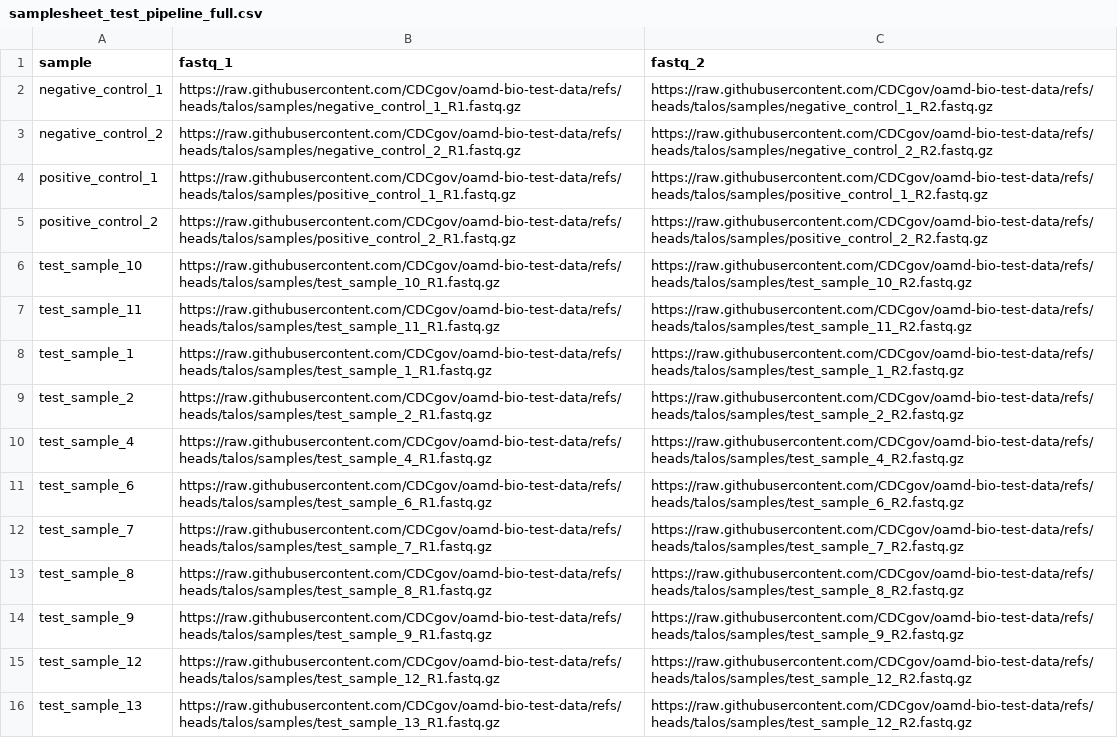
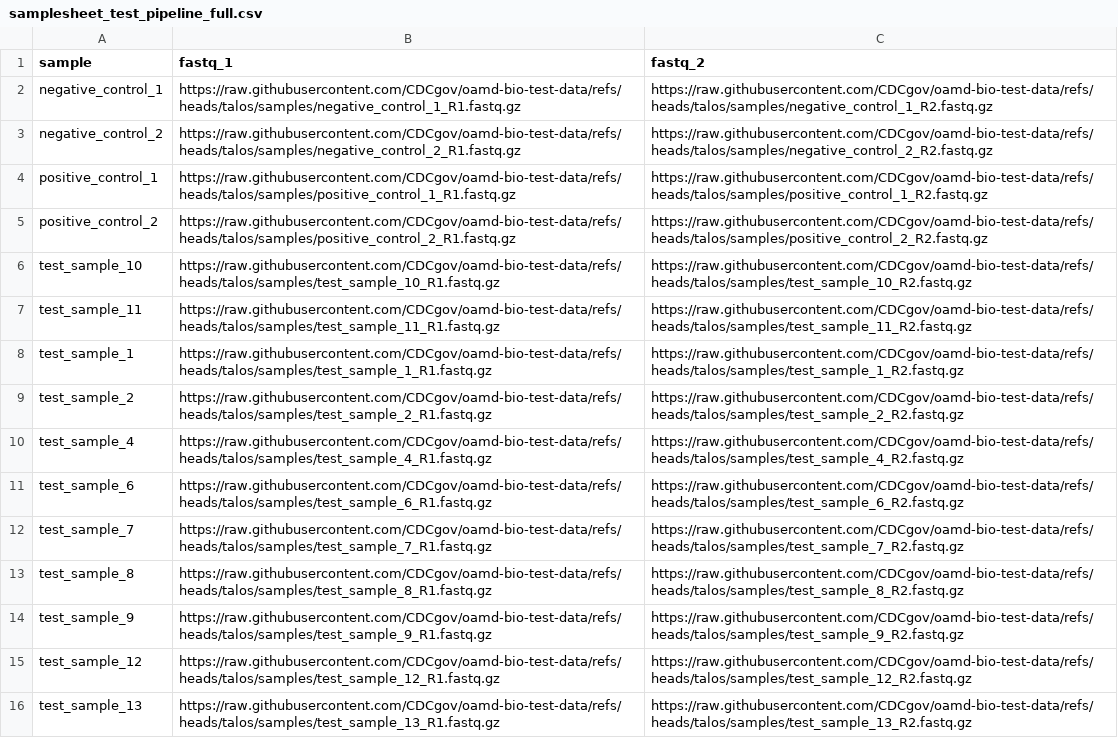
Before and after one commit to CDCgov/oamd-bio-test-data, a CSV file: samplesheet/samplesheet_test_pipeline_full.csv, drawn as a sheet.

Commit message:
fixed samplesheet

```diff
--- a/samplesheet/samplesheet_test_pipeline_full.csv
+++ b/samplesheet/samplesheet_test_pipeline_full.csv
@@ -15,2 +15,2 @@ test_sample_9,https://raw.githubusercontent.com/CDCgov/oamd-bio-test-data/refs/h
 test_sample_12,https://raw.githubusercontent.com/CDCgov/oamd-bio-test-data/refs/heads/talos/samples/test_sample_12_R1.fastq.gz,https://raw.githubusercontent.com/CDCgov/oamd-bio-test-data/refs/heads/talos/samples/test_sample_12_R2.fastq.gz
-test_sample_13,https://raw.githubusercontent.com/CDCgov/oamd-bio-test-data/refs/heads/talos/samples/test_sample_13_R1.fastq.gz,https://raw.githubusercontent.com/CDCgov/oamd-bio-test-data/refs/heads/talos/samples/test_sample_12_R2.fastq.gz
+test_sample_13,https://raw.githubusercontent.com/CDCgov/oamd-bio-test-data/refs/heads/talos/samples/test_sample_13_R1.fastq.gz,https://raw.githubusercontent.com/CDCgov/oamd-bio-test-data/refs/heads/talos/samples/test_sample_13_R2.fastq.gz
```
